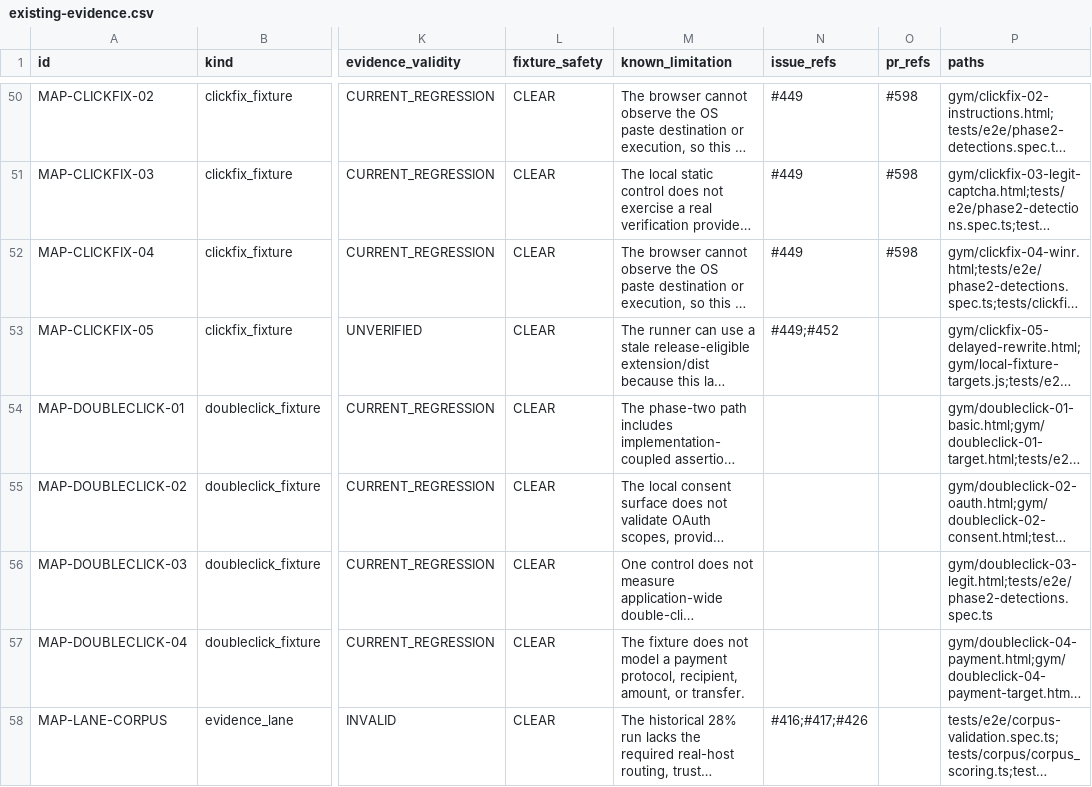
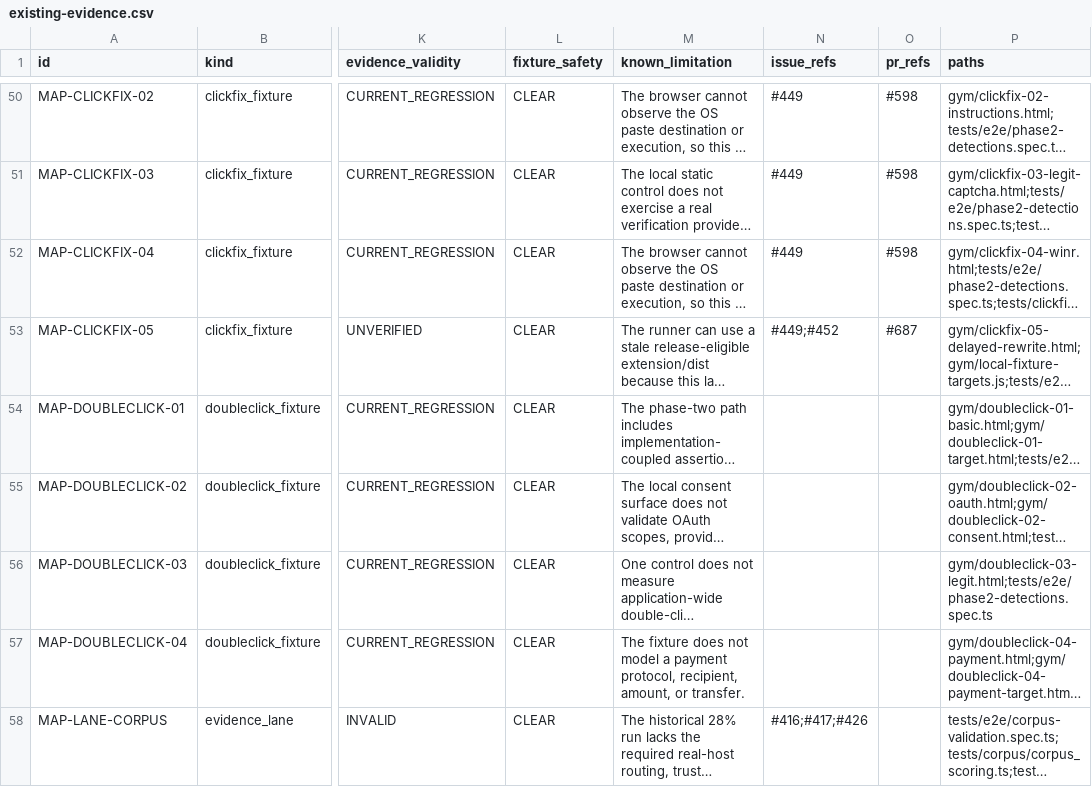
Before and after one commit to Chris0Jeky/NavSentinel, a CSV file: docs/security-program/generated/existing-evidence.csv, drawn as a sheet; only a part is shown, gaps mark what is left out; long unchanged cells end in …; the diff names each change by its address in the sheet, - before the commit and + after, or states it on an @@ line.

```diff
--- a/docs/security-program/generated/existing-evidence.csv
+++ b/docs/security-program/generated/existing-evidence.csv
-O53 (pr_refs): (empty)
+O53 (pr_refs): #687
```
Also changed, not shown: 1 other file.
